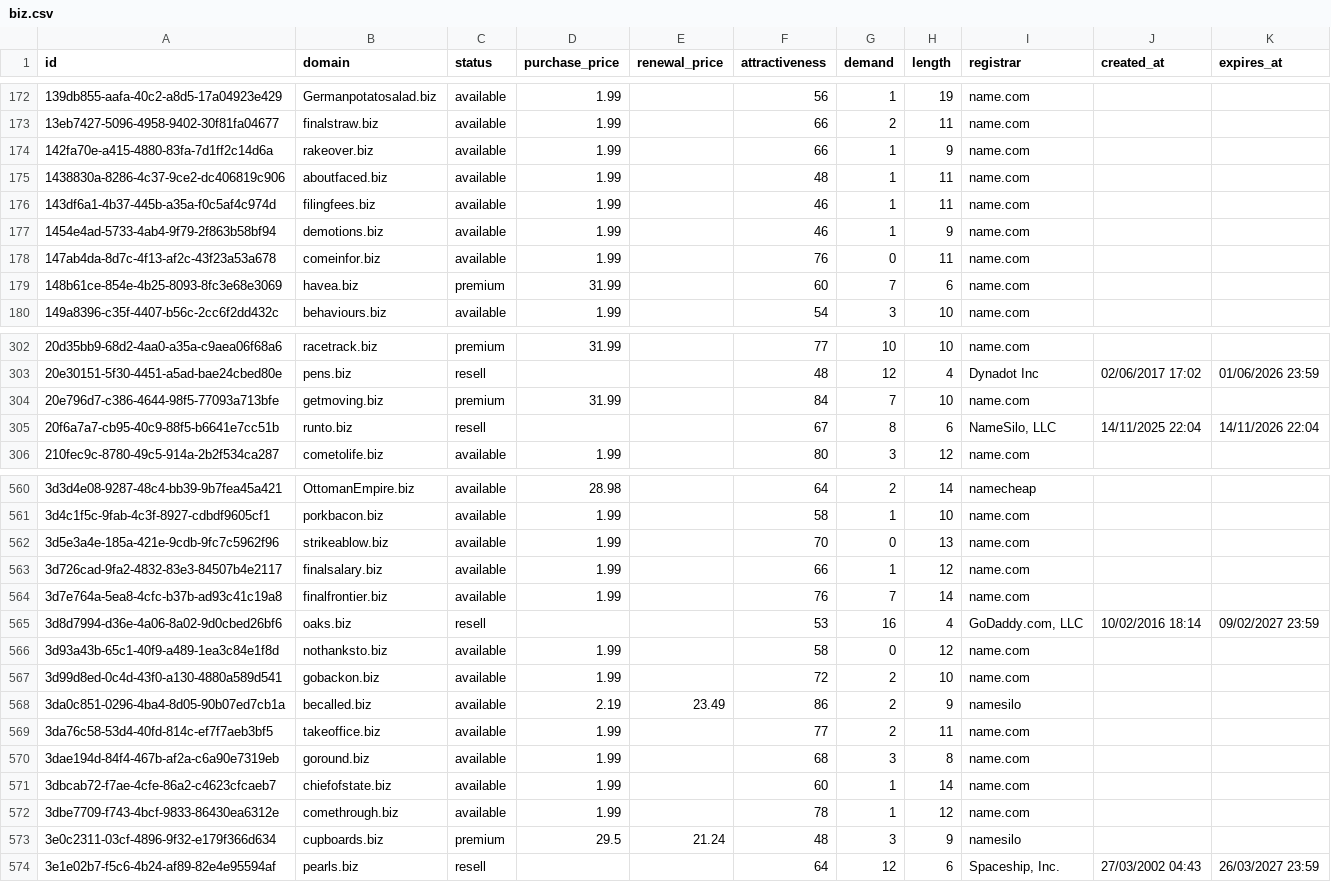
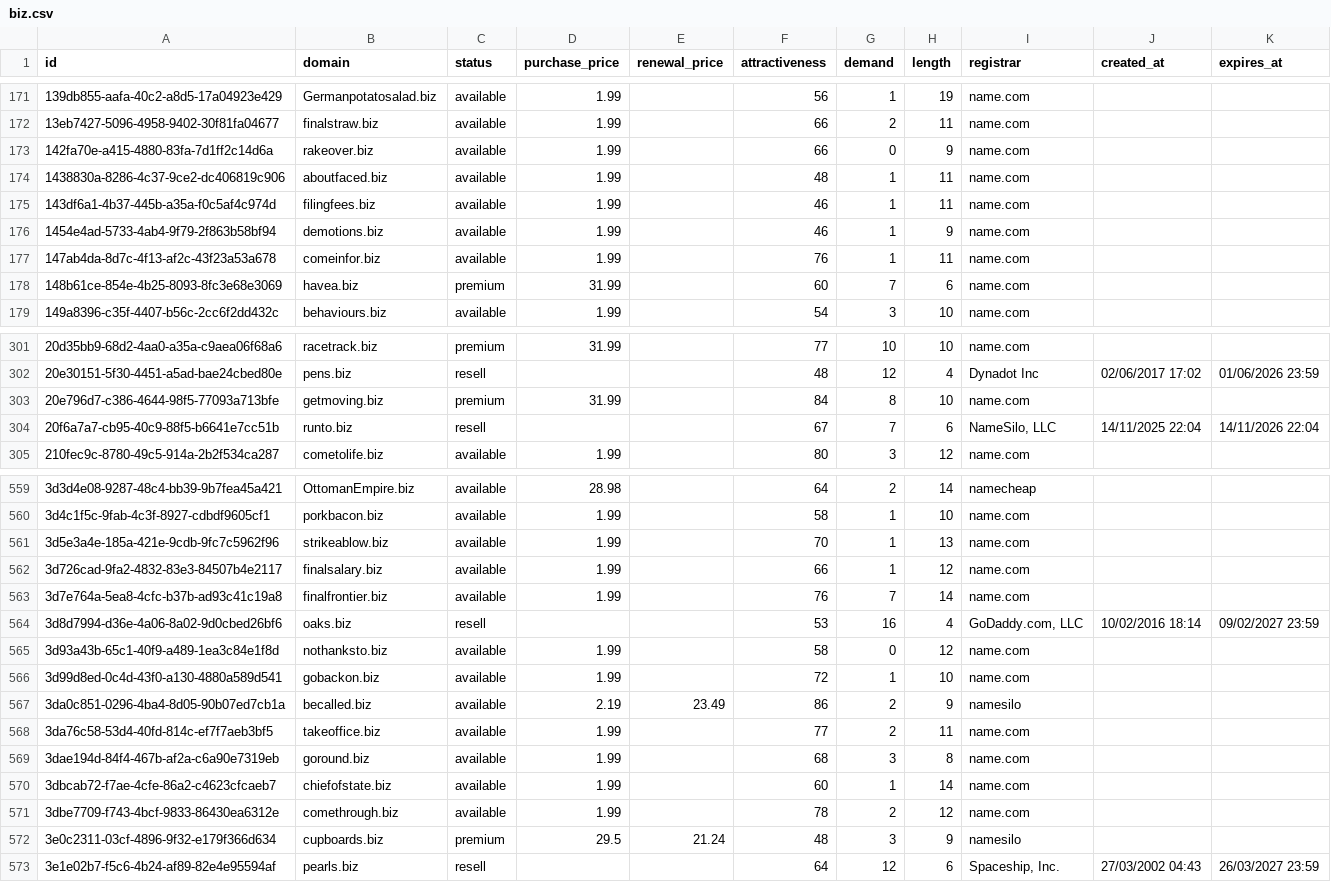
Before and after one commit to UniqueDomains/biz-oneword-domains, a CSV file: biz.csv, drawn as a sheet; only a part is shown, gaps mark what is left out; the diff covers the shown part only.

```diff
--- a/biz.csv
+++ b/biz.csv
@@ -173,3 +172,3 @@ id,domain,status,purchase_price,renewal_price,attractiveness,demand,length,regis
 13eb7427-5096-4958-9402-30f81fa04677,finalstraw.biz,available,1.99,,66,2,11,name.com,,
-142fa70e-a415-4880-83fa-7d1ff2c14d6a,rakeover.biz,available,1.99,,66,1,9,name.com,,
+142fa70e-a415-4880-83fa-7d1ff2c14d6a,rakeover.biz,available,1.99,,66,0,9,name.com,,
 1438830a-8286-4c37-9ce2-dc406819c906,aboutfaced.biz,available,1.99,,48,1,11,name.com,,
@@ -177,3 +176,3 @@ id,domain,status,purchase_price,renewal_price,attractiveness,demand,length,regis
 1454e4ad-5733-4ab4-9f79-2f863b58bf94,demotions.biz,available,1.99,,46,1,9,name.com,,
-147ab4da-8d7c-4f13-af2c-43f23a53a678,comeinfor.biz,available,1.99,,76,0,11,name.com,,
+147ab4da-8d7c-4f13-af2c-43f23a53a678,comeinfor.biz,available,1.99,,76,1,11,name.com,,
 148b61ce-854e-4b25-8093-8fc3e68e3069,havea.biz,premium,31.99,,60,7,6,name.com,,
@@ -303,4 +302,4 @@ id,domain,status,purchase_price,renewal_price,attractiveness,demand,length,regis
 20e30151-5f30-4451-a5ad-bae24cbed80e,pens.biz,resell,,,48,12,4,Dynadot Inc,02/06/2017 17:02,01/06/2026 23:59
-20e796d7-c386-4644-98f5-77093a713bfe,getmoving.biz,premium,31.99,,84,7,10,name.com,,
-20f6a7a7-cb95-40c9-88f5-b6641e7cc51b,runto.biz,resell,,,67,8,6,"NameSilo, LLC",14/11/2025 22:04,14/11/2026 22:04
+20e796d7-c386-4644-98f5-77093a713bfe,getmoving.biz,premium,31.99,,84,8,10,name.com,,
+20f6a7a7-cb95-40c9-88f5-b6641e7cc51b,runto.biz,resell,,,67,7,6,"NameSilo, LLC",14/11/2025 22:04,14/11/2026 22:04
 210fec9c-8780-49c5-914a-2b2f534ca287,cometolife.biz,available,1.99,,80,3,12,name.com,,
@@ -561,3 +560,3 @@ id,domain,status,purchase_price,renewal_price,attractiveness,demand,length,regis
 3d4c1f5c-9fab-4c3f-8927-cdbdf9605cf1,porkbacon.biz,available,1.99,,58,1,10,name.com,,
-3d5e3a4e-185a-421e-9cdb-9fc7c5962f96,strikeablow.biz,available,1.99,,70,0,13,name.com,,
+3d5e3a4e-185a-421e-9cdb-9fc7c5962f96,strikeablow.biz,available,1.99,,70,1,13,name.com,,
 3d726cad-9fa2-4832-83e3-84507b4e2117,finalsalary.biz,available,1.99,,66,1,12,name.com,,
@@ -566,3 +565,3 @@ id,domain,status,purchase_price,renewal_price,attractiveness,demand,length,regis
 3d93a43b-65c1-40f9-a489-1ea3c84e1f8d,nothanksto.biz,available,1.99,,58,0,12,name.com,,
-3d99d8ed-0c4d-43f0-a130-4880a589d541,gobackon.biz,available,1.99,,72,2,10,name.com,,
+3d99d8ed-0c4d-43f0-a130-4880a589d541,gobackon.biz,available,1.99,,72,1,10,name.com,,
 3da0c851-0296-4ba4-8d05-90b07ed7cb1a,becalled.biz,available,2.19,23.49,86,2,9,namesilo,,
@@ -571,3 +570,3 @@ id,domain,status,purchase_price,renewal_price,attractiveness,demand,length,regis
 3dbcab72-f7ae-4cfe-86a2-c4623cfcaeb7,chiefofstate.biz,available,1.99,,60,1,14,name.com,,
-3dbe7709-f743-4bcf-9833-86430ea6312e,comethrough.biz,available,1.99,,78,1,12,name.com,,
+3dbe7709-f743-4bcf-9833-86430ea6312e,comethrough.biz,available,1.99,,78,2,12,name.com,,
 3e0c2311-03cf-4896-9f32-e179f366d634,cupboards.biz,premium,29.5,21.24,48,3,9,namesilo,,
```
Also changed, not shown: 1 added row, 1 removed row and 51 edited cells elsewhere in this file, 4 other files.
